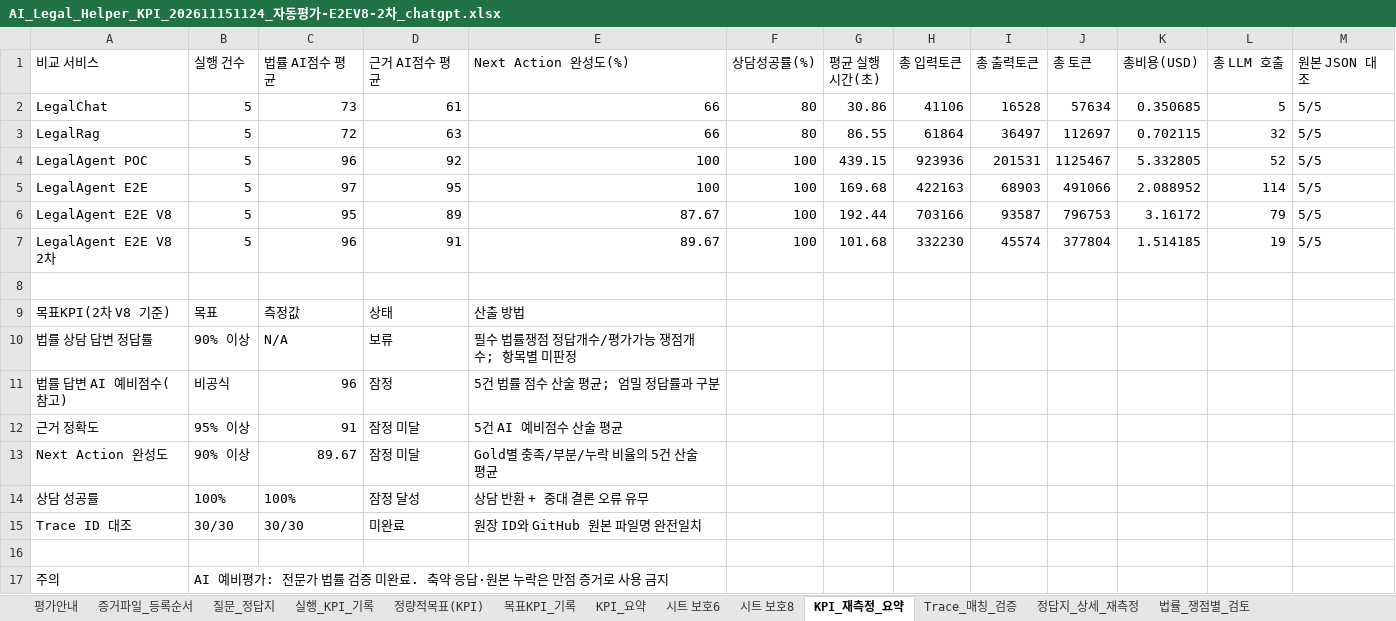
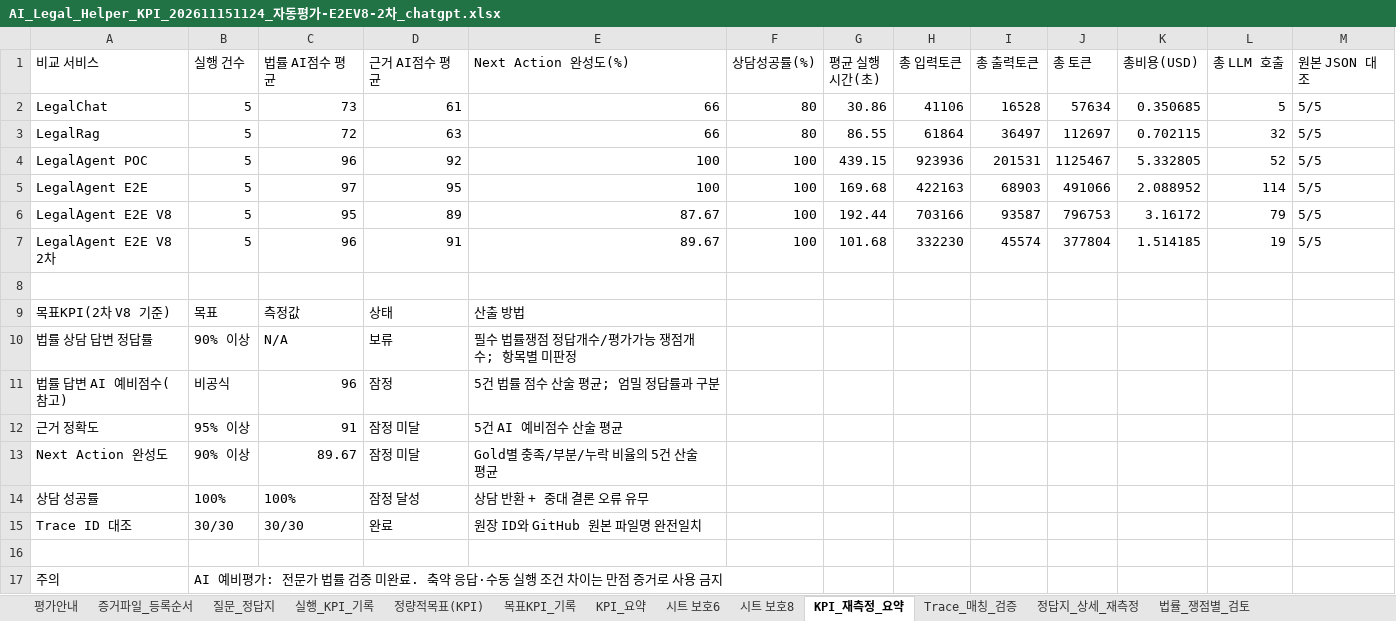
Before and after one commit to yjjungyo/ai-legal-helper, an Excel workbook: docs/evaluation/kpi/AI_Legal_Helper_KPI_202611151124_자동평가-E2EV8-2차_chatgpt.xlsx, sheet KPI_재측정_요약, drawn as a sheet; values as stored, in another font and other column widths than the file's, no borders; the diff names each change by its address in the sheet, - before the commit and + after, or states it on an @@ line.

```diff
--- a/docs/evaluation/kpi/AI_Legal_Helper_KPI_202611151124_자동평가-E2EV8-2차_chatgpt.xlsx (sheet KPI_재측정_요약)
+++ b/docs/evaluation/kpi/AI_Legal_Helper_KPI_202611151124_자동평가-E2EV8-2차_chatgpt.xlsx (sheet KPI_재측정_요약)
-D15 (근거 AI점수 평균): 미완료
+D15 (근거 AI점수 평균): 완료
-B17 (실행 건수): …응답·원본 누락은 만점…
+B17 (실행 건수): …응답·수동 실행 조건 차이는 만점…
```
Also changed, not shown: docs/evaluation/kpi/AI_Legal_Helper_KPI_202611151124_자동평가-E2EV8-2차_chatgpt_재측정.xlsx, 1 other file.
